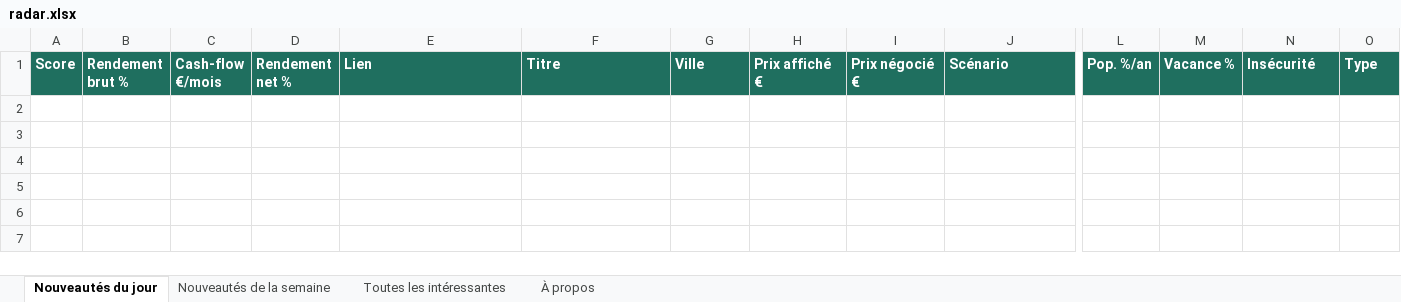
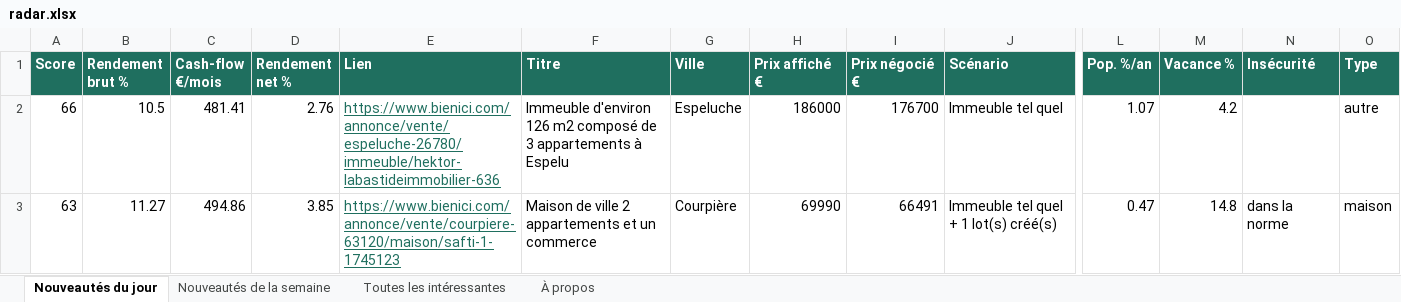
Before and after one commit to Hendrix74/immo-radar-data, an Excel workbook: radar.xlsx, sheet Nouveautés du jour, drawn as a sheet; only a part is shown, gaps mark what is left out; values as stored, in another font and other column widths than the file's, no borders; rows hold the shown columns only; the diff names each change by its address in the sheet, - before the commit and + after, or states it on an @@ line.

```diff
--- a/radar.xlsx (sheet Nouveautés du jour)
+++ b/radar.xlsx (sheet Nouveautés du jour)
+row 2: 66 | 10.5 | 481.41 | 2.76 | https://www.bienici.com/annonce/vente/espeluche-26780/immeuble/hektor-labastideimmobilier-636 | Immeuble d'environ 126 m2 composé de 3 appartements à Espelu | Espeluche | 186000 | 176700 | Immeuble tel quel | 1.07 | 4.2 |  | autre
+row 3: 63 | 11.27 | 494.86 | 3.85 | https://www.bienici.com/annonce/vente/courpiere-63120/maison/safti-1-1745123 | Maison de ville 2 appartements et un commerce | Courpière | 69990 | 66491 | Immeuble tel quel + 1 lot(s) créé(s) | 0.47 | 14.8 | dans la norme | maison
```
Also changed, not shown: sheet Toutes les intéressantes, sheet Nouveautés de la semaine, sheet À propos, 7 other files.
